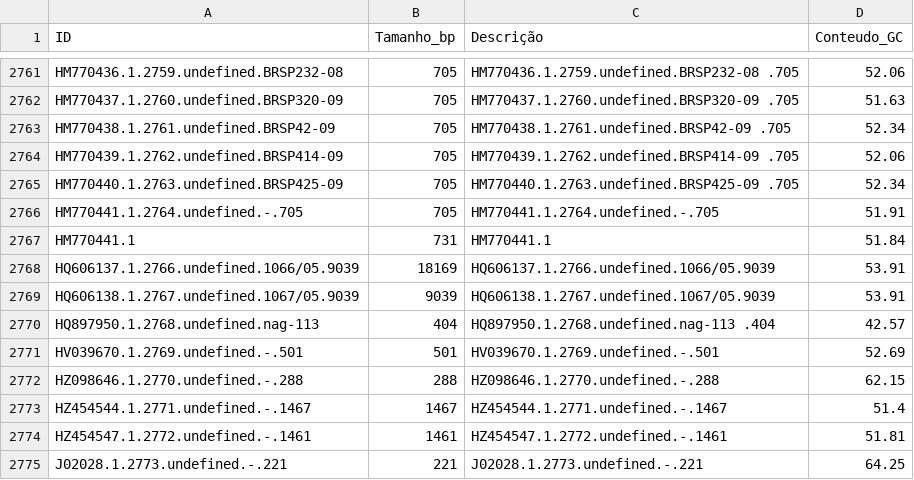
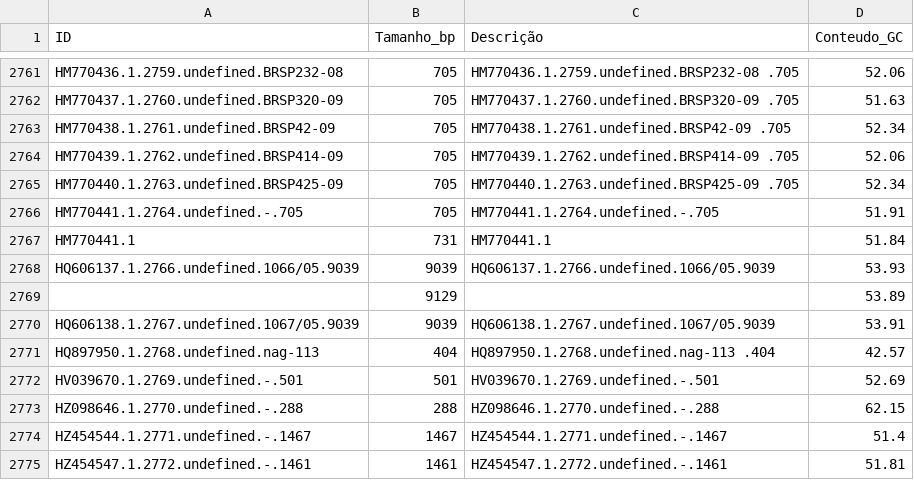
Before and after one commit to larijbpg/HTLV, a CSV file: data/processed/summary_sequences.csv, drawn as a sheet; only a part is shown, gaps mark what is left out; the shorter side is filled out with more unchanged rows.

```diff
--- a/data/processed/summary_sequences.csv
+++ b/data/processed/summary_sequences.csv
@@ -2767,3 +2767,4 @@ HM770441.1.2764.undefined.-.705,705,HM770441.1.2764.undefined.-.705,51.91
 HM770441.1,731,HM770441.1,51.84
-HQ606137.1.2766.undefined.1066/05.9039,18169,HQ606137.1.2766.undefined.1066/05.9039,53.91
+HQ606137.1.2766.undefined.1066/05.9039,9039,HQ606137.1.2766.undefined.1066/05.9039,53.93
+,9129,,53.89
 HQ606138.1.2767.undefined.1067/05.9039,9039,HQ606138.1.2767.undefined.1067/05.9039,53.91
```
Also changed, not shown: 7 other files.
